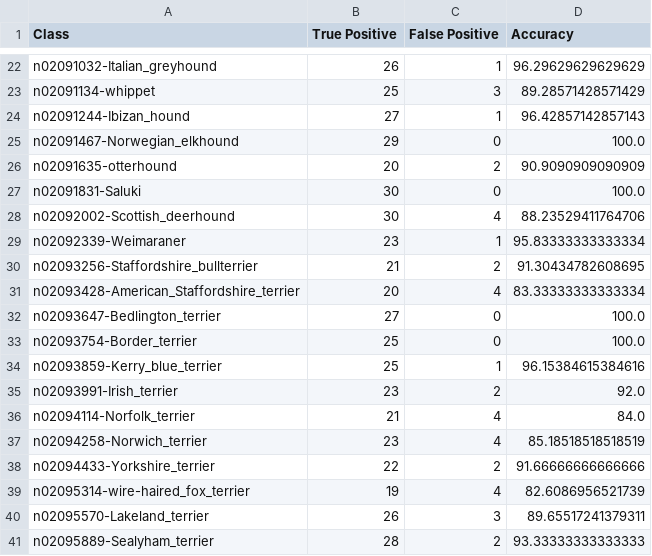
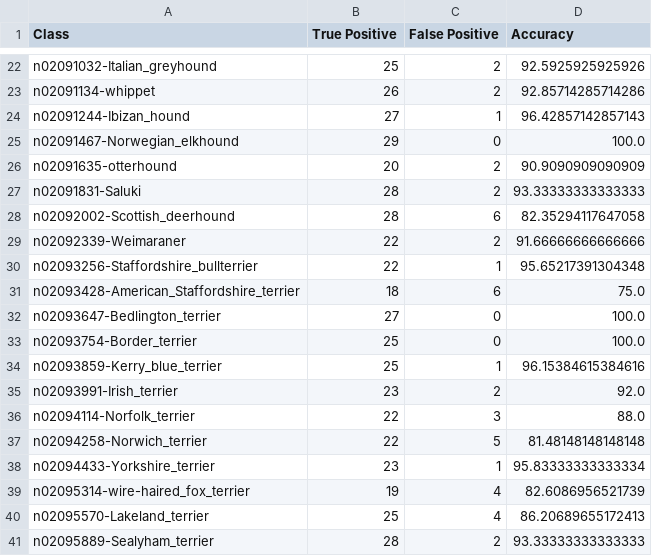
Before and after one commit to cscovino/Reservoir-Dogs, a CSV file: models/results_NASNetLarge.csv, drawn as a sheet; only a part is shown, gaps mark what is left out; the diff covers the shown part only; the diff names each change by its address in the sheet, - before the commit and + after, or states it on an @@ line.

```diff
--- a/models/results_NASNetLarge.csv
+++ b/models/results_NASNetLarge.csv
-B22 (True Positive): 26
+B22 (True Positive): 25
-C22 (False Positive): 1
+C22 (False Positive): 2
-D22 (Accuracy): 96.29629629629629
+D22 (Accuracy): 92.5925925925926
-B23 (True Positive): 25
+B23 (True Positive): 26
-C23 (False Positive): 3
+C23 (False Positive): 2
-D23 (Accuracy): 89.28571428571429
+D23 (Accuracy): 92.85714285714286
-B27:B28 (True Positive): 30
+B27:B28 (True Positive): 28
-C27 (False Positive): 0
+C27 (False Positive): 2
-D27 (Accuracy): 100.0
+D27 (Accuracy): 93.33333333333333
-C28 (False Positive): 4
+C28 (False Positive): 6
-D28 (Accuracy): 88.23529411764706
+D28 (Accuracy): 82.35294117647058
-B29 (True Positive): 23
+B29 (True Positive): 22
-C29 (False Positive): 1
+C29 (False Positive): 2
-D29 (Accuracy): 95.83333333333334
+D29 (Accuracy): 91.66666666666666
-B30 (True Positive): 21
+B30 (True Positive): 22
-C30 (False Positive): 2
+C30 (False Positive): 1
-D30 (Accuracy): 91.30434782608695
+D30 (Accuracy): 95.65217391304348
-B31 (True Positive): 20
+B31 (True Positive): 18
-C31 (False Positive): 4
+C31 (False Positive): 6
-D31 (Accuracy): 83.33333333333334
+D31 (Accuracy): 75.0
-B36 (True Positive): 21
+B36 (True Positive): 22
-C36 (False Positive): 4
+C36 (False Positive): 3
-D36 (Accuracy): 84.0
+D36 (Accuracy): 88.0
-B37 (True Positive): 23
+B37 (True Positive): 22
-C37 (False Positive): 4
+C37 (False Positive): 5
-D37 (Accuracy): 85.18518518518519
+D37 (Accuracy): 81.48148148148148
-B38 (True Positive): 22
+B38 (True Positive): 23
-C38 (False Positive): 2
+C38 (False Positive): 1
-D38 (Accuracy): 91.66666666666666
+D38 (Accuracy): 95.83333333333334
-B40 (True Positive): 26
+B40 (True Positive): 25
-C40 (False Positive): 3
+C40 (False Positive): 4
-D40 (Accuracy): 89.65517241379311
+D40 (Accuracy): 86.20689655172413
```
Also changed, not shown: 153 edited cells elsewhere in this file, models/results_details_NASNetLarge.csv, 1 other file.
